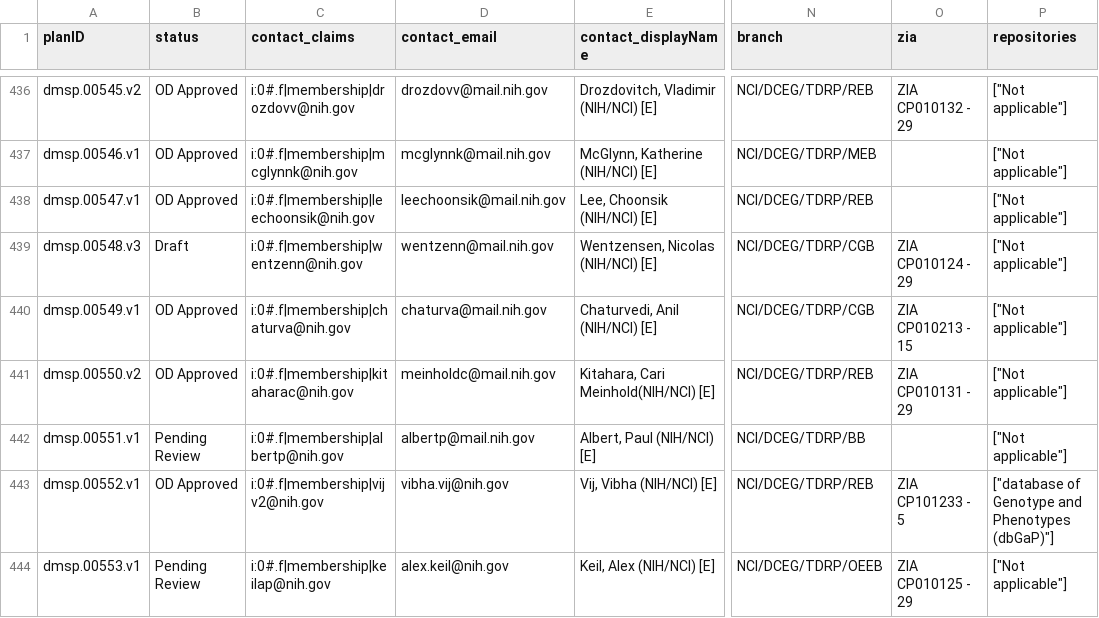
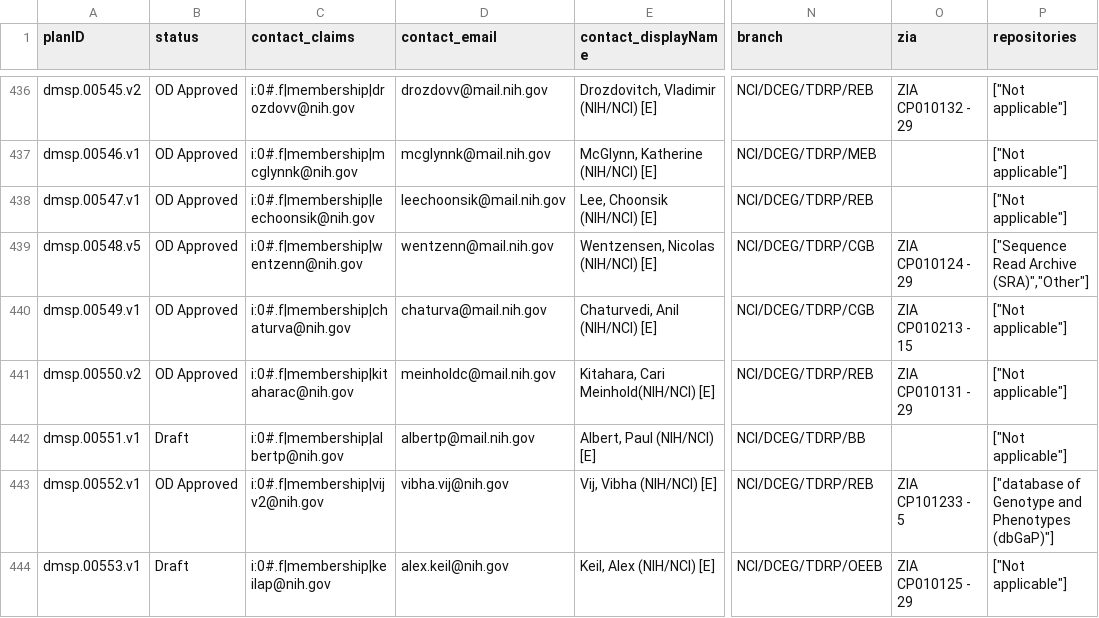
Before and after one commit to episphere/dataplatform, a CSV file: imports/dmsp_output.csv, drawn as a sheet; only a part is shown, gaps mark what is left out; the diff names each change by its address in the sheet, - before the commit and + after, or states it on an @@ line.

Commit message:
Update dmsp_output.csv

```diff
--- a/imports/dmsp_output.csv
+++ b/imports/dmsp_output.csv
-A439 (planID): dmsp.00548.v3
+A439 (planID): dmsp.00548.v5
-B439 (status): Draft
+B439 (status): OD Approved
-P439 (repositories): ["Not applicable"]
+P439 (repositories): ["Sequence Read Archive (SRA)","Other"]
-B442 (status): Pending Review
+B442 (status): Draft
-B444 (status): Pending Review
+B444 (status): Draft
```
